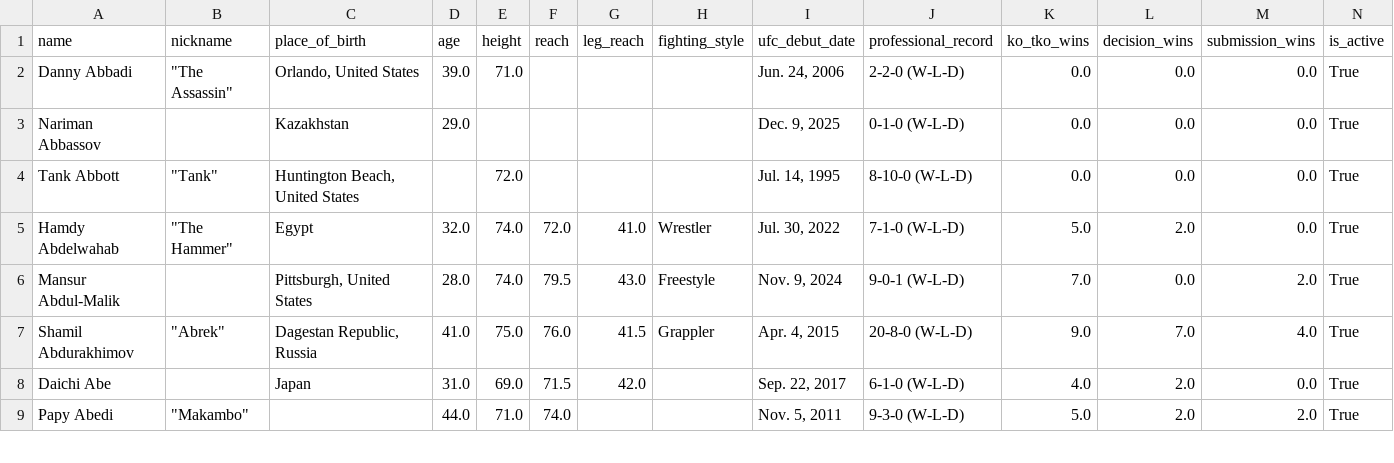
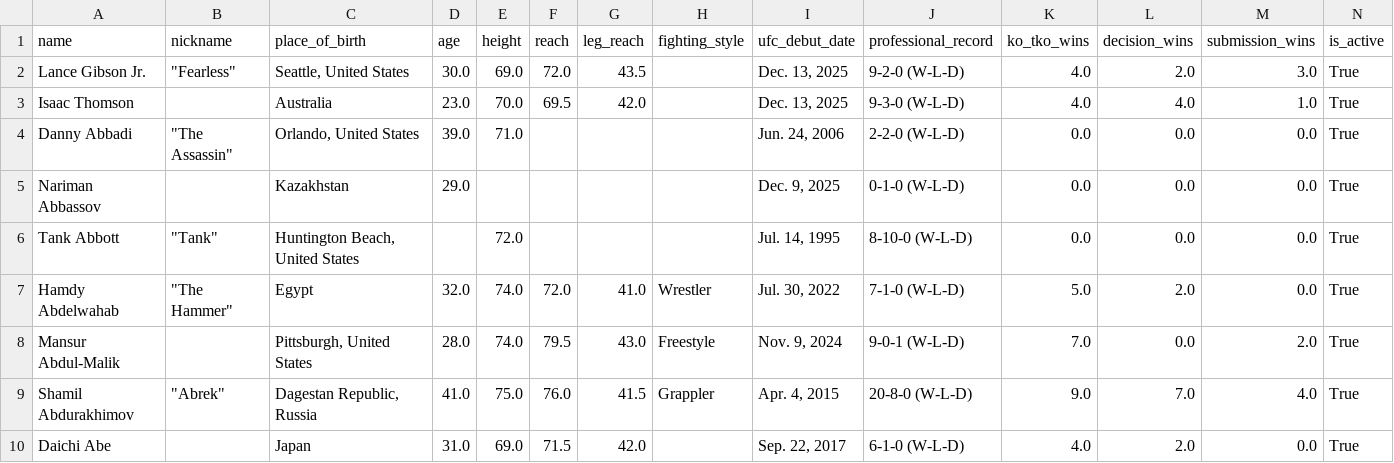
Before and after one commit to Facusc16/ufc_database, a CSV file: ufc_fighters.csv, drawn as a sheet; only a part is shown; the shorter side is filled out with more unchanged rows; the diff names each change by its address in the sheet, - before the commit and + after, or states it on an @@ line.

Commit message:
Actualizados datasets 19/12/2025

```diff
--- a/ufc_fighters.csv
+++ b/ufc_fighters.csv
+row 2: Lance Gibson Jr. | "Fearless" | Seattle, United States | 30.0 | 69.0 | 72.0 | 43.5 |  | Dec. 13, 2025 | 9-2-0 (W-L-D) | 4.0 | 2.0 | 3.0 | True
+row 3: Isaac Thomson |  | Australia | 23.0 | 70.0 | 69.5 | 42.0 |  | Dec. 13, 2025 | 9-3-0 (W-L-D) | 4.0 | 4.0 | 1.0 | True
```
Also changed, not shown: ufc_events.csv, 1 other file.
